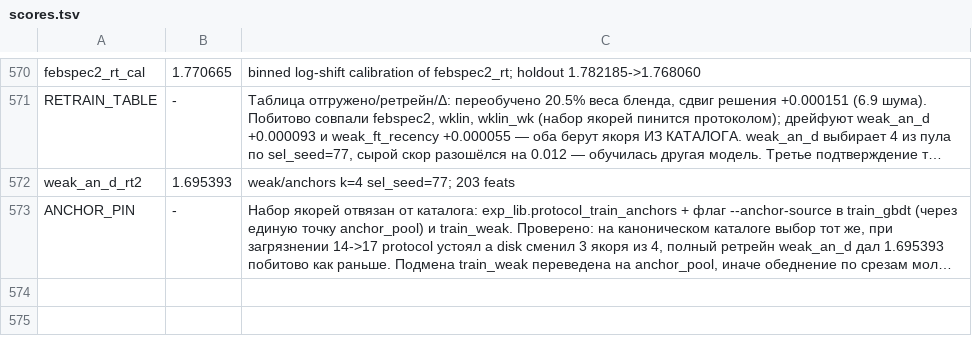
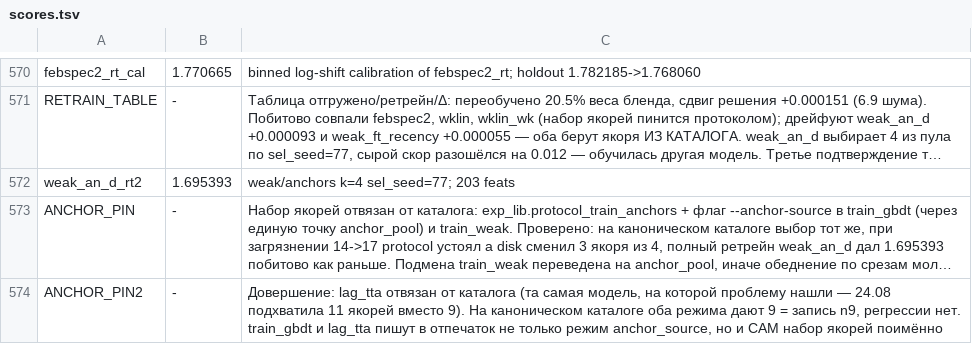
Before and after one commit to Kondachello/e-cup, a TSV file: work/reports/scores.tsv, drawn as a sheet; only a part is shown, gaps mark what is left out; long unchanged cells end in …; the diff names each change by its address in the sheet, - before the commit and + after, or states it on an @@ line.

```diff
--- a/work/reports/scores.tsv
+++ b/work/reports/scores.tsv
+row 574: ANCHOR_PIN2 | - | Довершение: lag_tta отвязан от каталога (та самая модель, на которой проблему нашли — 24.08 подхватила 11 якорей вместо 9). На каноническом каталоге оба режима дают 9 = запись n9, регрессии нет. train_gbdt и lag_tta пишут в отпечаток не только режим anchor_source, но и САМ набор якорей поимённо
```
Also changed, not shown: 3 other files.
